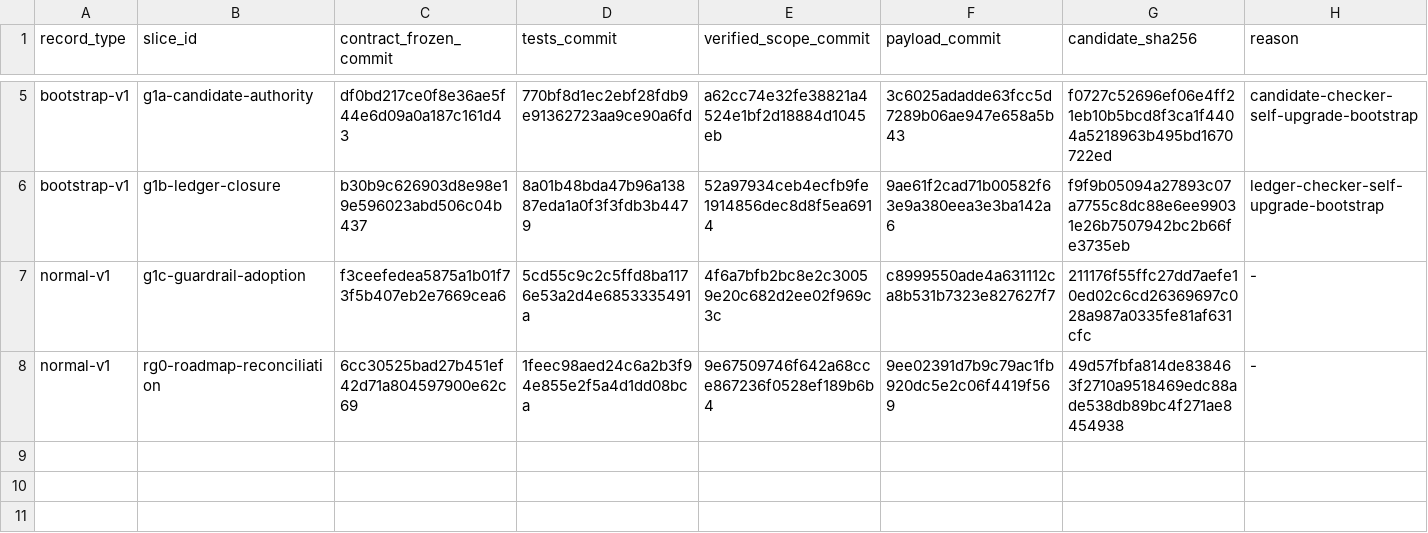
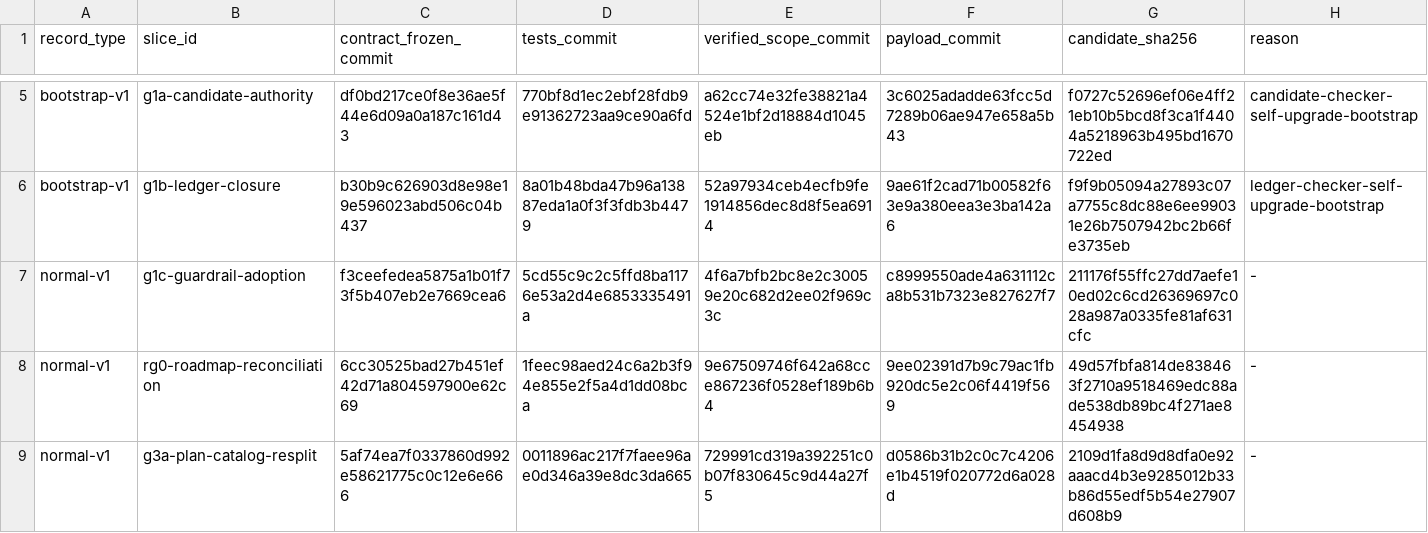
Before and after one commit to tekierz/dotfiles, a TSV file: tasks/slice-commit-ledger.tsv, drawn as a sheet; only a part is shown, gaps mark what is left out.

Commit message:
Stable - ledger G3A release catalog resplit

```diff
--- a/tasks/slice-commit-ledger.tsv
+++ b/tasks/slice-commit-ledger.tsv
@@ -8 +8,2 @@ normal-v1	g1c-guardrail-adoption	f3ceefedea5875a1b01f73f5b407eb2e7669cea6	5cd55c
 normal-v1	rg0-roadmap-reconciliation	6cc30525bad27b451ef42d71a804597900e62c69	1feec98aed24c6a2b3f94e855e2f5a4d1dd08bca	9e67509746f642a68cce867236f0528ef189b6b4	9ee02391d7b9c79ac1fb920dc5e2c06f4419f569	49d57fbfa814de838463f2710a9518469edc88ade538db89bc4f271ae8454938	-
+normal-v1	g3a-plan-catalog-resplit	5af74ea7f0337860d992e58621775c0c12e6e666	0011896ac217f7faee96ae0d346a39e8dc3da665	729991cd319a392251c0b07f830645c9d44a27f5	d0586b31b2c0c7c4206e1b4519f020772d6a028d	2109d1fa8d9d8dfa0e92aaacd4b3e9285012b33b86d55edf5b54e27907d608b9	-
```
